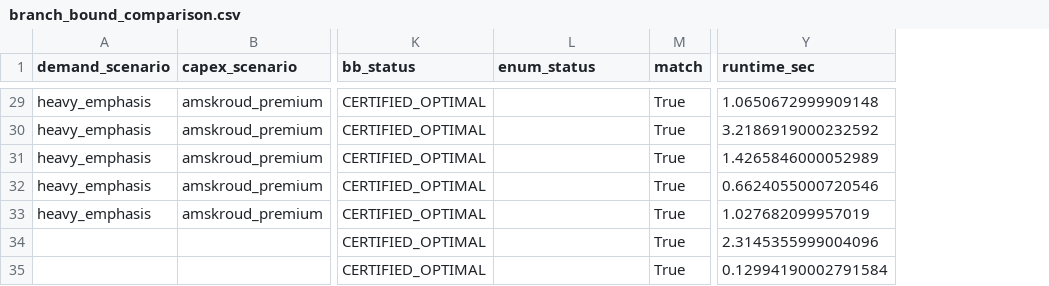
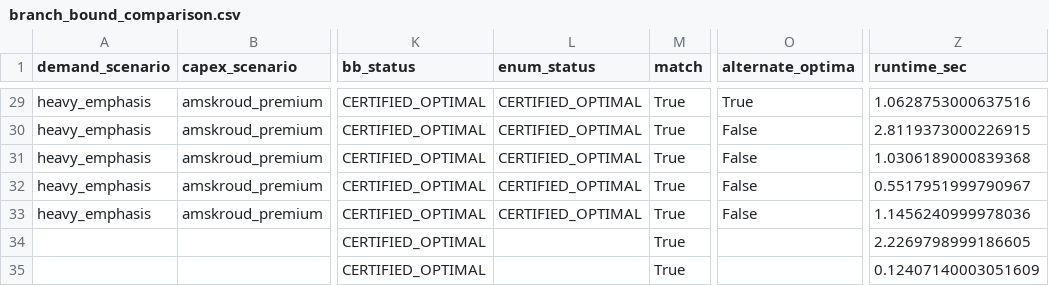
Before and after one commit to ayoub-hanif-evrp/E-Track_Location_Routing, a CSV file: results/branch_bound_comparison.csv, drawn as a sheet; only a part is shown, gaps mark what is left out; addresses are those after the commit; the diff covers the shown part only; the diff names each change by its address in the sheet, - before the commit and + after, or states it on an @@ line.

```diff
--- a/results/branch_bound_comparison.csv
+++ b/results/branch_bound_comparison.csv
+column O (alternate_optima), rows 29-33: True | False | False | False | False
-L29:L33 (enum_status): (empty)
+L29:L33 (enum_status): CERTIFIED_OPTIMAL
-Z29 (runtime_sec): 1.0650672999909148
+Z29 (runtime_sec): 1.0628753000637516
-Z30 (runtime_sec): 3.2186919000232592
+Z30 (runtime_sec): 2.8119373000226915
-Z31 (runtime_sec): 1.4265846000052989
+Z31 (runtime_sec): 1.0306189000839368
-Z32 (runtime_sec): 0.6624055000720546
+Z32 (runtime_sec): 0.5517951999790967
-Z33 (runtime_sec): 1.027682099957019
+Z33 (runtime_sec): 1.1456240999978036
-Z34 (runtime_sec): 2.3145355999004096
+Z34 (runtime_sec): 2.2269798999186605
-Z35 (runtime_sec): 0.12994190002791584
+Z35 (runtime_sec): 0.12407140003051609
```
Also changed, not shown: 54 edited cells elsewhere in this file, 8 other files.
